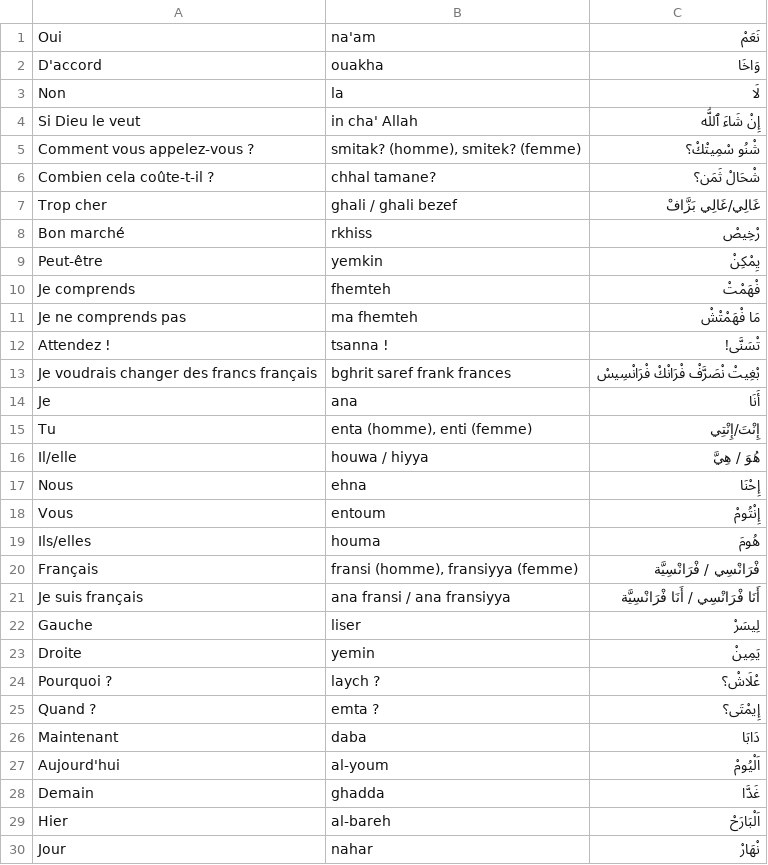
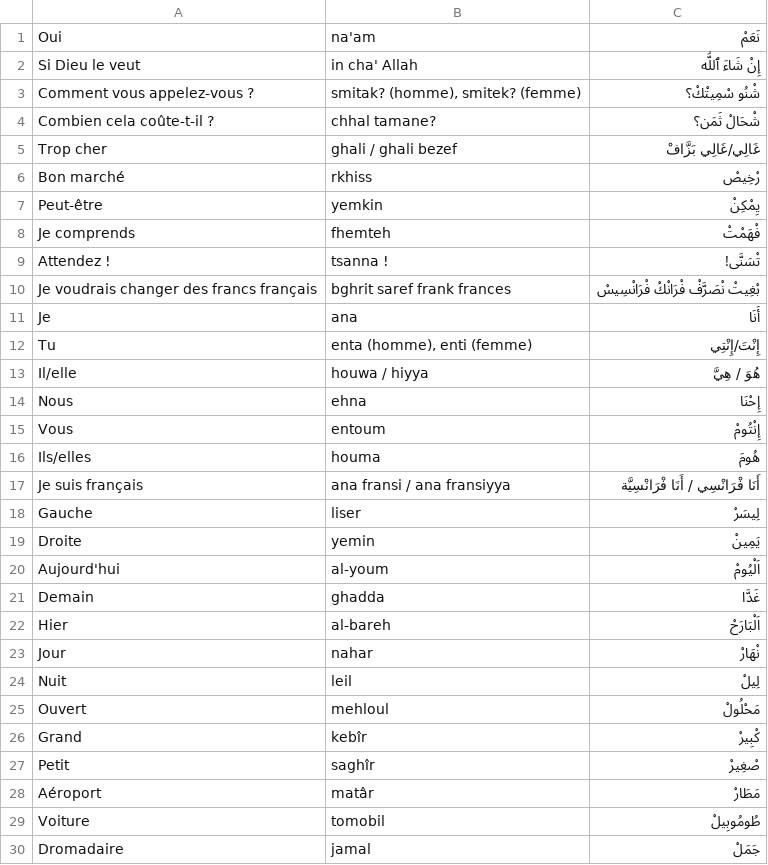
Before and after one commit to locfab/Traduction, a CSV file: public/mots2.csv, drawn as a sheet; only a part is shown; the shorter side is filled out with more unchanged rows.

Commit message:
enlever quelquues mots

```diff
--- a/public/mots2.csv
+++ b/public/mots2.csv
@@ -1,4 +1,2 @@
 Oui;na'am;نَعَمْ
-D'accord;ouakha;وَاخَا
-Non;la;لَا
 Si Dieu le veut;in cha' Allah;إِنْ شَاءَ ٱللَّٰه
@@ -10,3 +8,2 @@ Peut-être;yemkin;يِمْكِنْ
 Je comprends;fhemteh;فْهَمْتْ
-Je ne comprends pas;ma fhemteh;مَا فْهَمْتْشْ
 Attendez !;tsanna !;تْسَنَّى!
@@ -19,3 +16,2 @@ Vous;entoum;إِنْتُومْ
 Ils/elles;houma;هُومَ
-Français;fransi (homme), fransiyya (femme);فْرَانْسِي / فْرَانْسِيَّة
 Je suis français;ana fransi / ana fransiyya;أَنَا فْرَانْسِي / أَنَا فْرَانْسِيَّة
@@ -23,5 +19,2 @@ Gauche;liser;لِيسَرْ
 Droite;yemin;يَمِينْ
-Pourquoi ?;laych ?;عْلَاشْ؟
-Quand ?;emta ?;إِيمْتَى؟
-Maintenant;daba;دَابَا
 Aujourd'hui;al-youm;اَلْيُومْ
```
